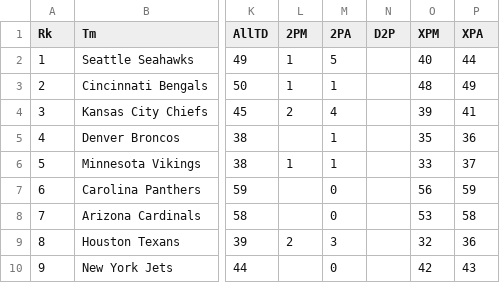
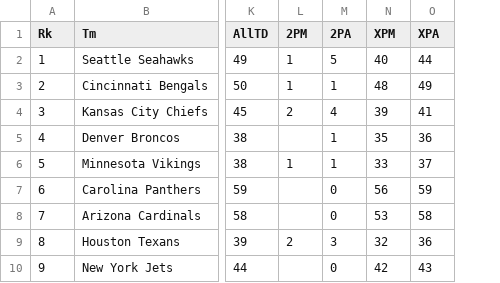
Before and after one commit to jstevenperry/sportsnet, a CSV file: src/main/resources/nfl/2015/2015-Scoring-Offense.csv, drawn as a sheet; only a part is shown, gaps mark what is left out; the diff names each change by its address in the sheet, - before the commit and + after, or states it on an @@ line.

Commit message:
Remove column suddenly added

```diff
--- a/src/main/resources/nfl/2015/2015-Scoring-Offense.csv
+++ b/src/main/resources/nfl/2015/2015-Scoring-Offense.csv
-column N (D2P), empty
```
Also changed, not shown: src/main/resources/nfl/2016/2016-Scoring-Offense.csv, src/main/resources/nfl/2017/2017-Scoring-Offense.csv, 2 other files.
